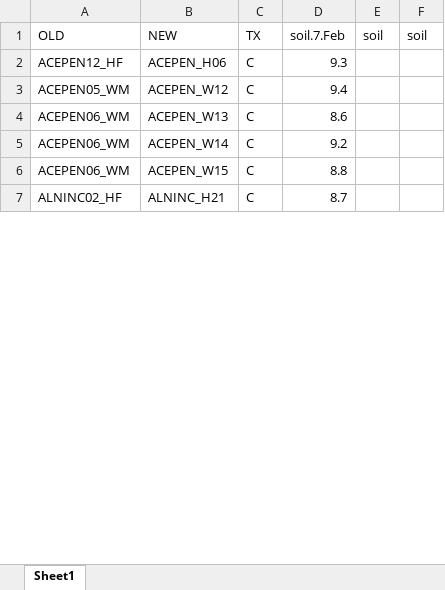
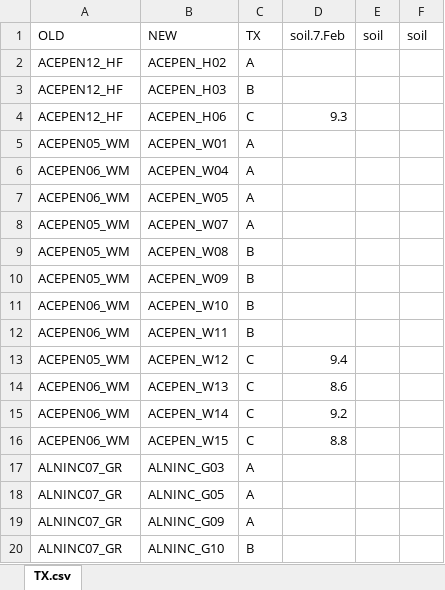
Before and after one commit to cchambe12/freezingexperiment, an Excel workbook: data/treatmentC.xlsx, sheet TX.csv, drawn as a sheet; only a part is shown; the shorter side is filled out with more unchanged rows; values as stored, in another font and other column widths than the file's, no borders; the diff covers the shown part only; the diff names each change by its address in the sheet, - before the commit and + after, or states it on an @@ line.

Commit message:
updated new data frame

```diff
--- a/data/treatmentC.xlsx (sheet TX.csv)
+++ b/data/treatmentC.xlsx (sheet TX.csv)
-sheet tab: Sheet1
+sheet tab: TX.csv
+row 2: ACEPEN12_HF | ACEPEN_H02 | A
+row 3: ACEPEN12_HF | ACEPEN_H03 | B
+row 5: ACEPEN05_WM | ACEPEN_W01 | A
+row 6: ACEPEN06_WM | ACEPEN_W04 | A
+row 7: ACEPEN06_WM | ACEPEN_W05 | A
+row 8: ACEPEN05_WM | ACEPEN_W07 | A
+row 9: ACEPEN05_WM | ACEPEN_W08 | B
+row 10: ACEPEN05_WM | ACEPEN_W09 | B
+row 11: ACEPEN06_WM | ACEPEN_W10 | B
+row 12: ACEPEN06_WM | ACEPEN_W11 | B
+row 17: ALNINC07_GR | ALNINC_G03 | A
+row 18: ALNINC07_GR | ALNINC_G05 | A
+row 19: ALNINC07_GR | ALNINC_G09 | A
+row 20: ALNINC07_GR | ALNINC_G10 | B
```
Also changed, not shown: 84 added rows and 16 moved rows elsewhere in this sheet, 4 other files.
